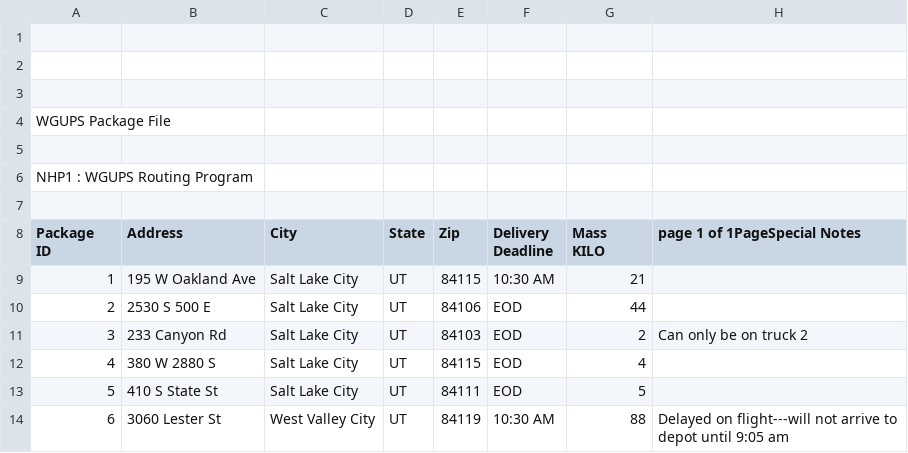
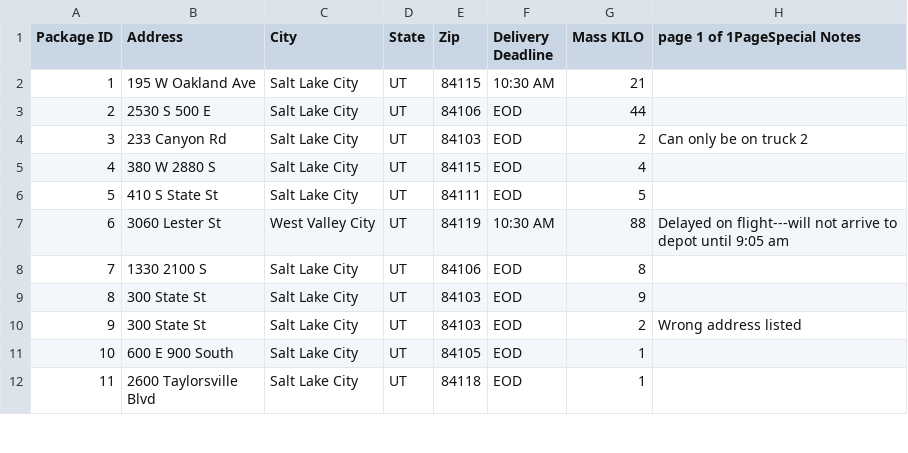
Before and after one commit to mikecoon/c950, a CSV file: csv_files/package.csv (was WGUPS Package File.csv), drawn as a sheet; only a part is shown; the shorter side is filled out with more unchanged rows; removed rows and columns are numbered as before the commit, all else as after; ↵ is a line break in a cell; the diff names each change by its address in the sheet, - before the commit and + after, or states it on an @@ line.

```diff
--- a/WGUPS Package File.csv
+++ b/csv_files/package.csv
-row 1: (empty)
-row 2: (empty)
-row 3: (empty)
-row 4: WGUPS Package File
-row 5: (empty)
-row 6: NHP1 : WGUPS Routing Program
-row 7: (empty)
@@ column A (Package ID) renumbered in row 1 @@
-F1: Delivery ↵ Deadline
+F1: Delivery Deadline
-G1: Mass ↵ KILO
+G1: Mass KILO
```
Also changed, not shown: 6 other files.
